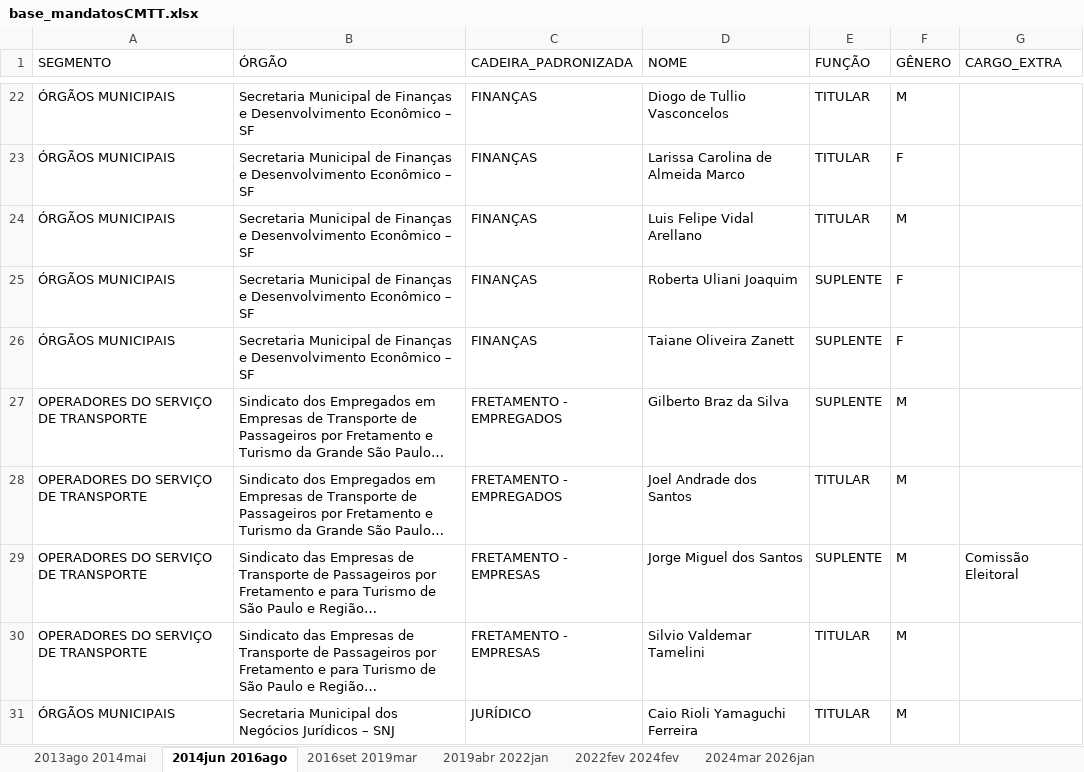
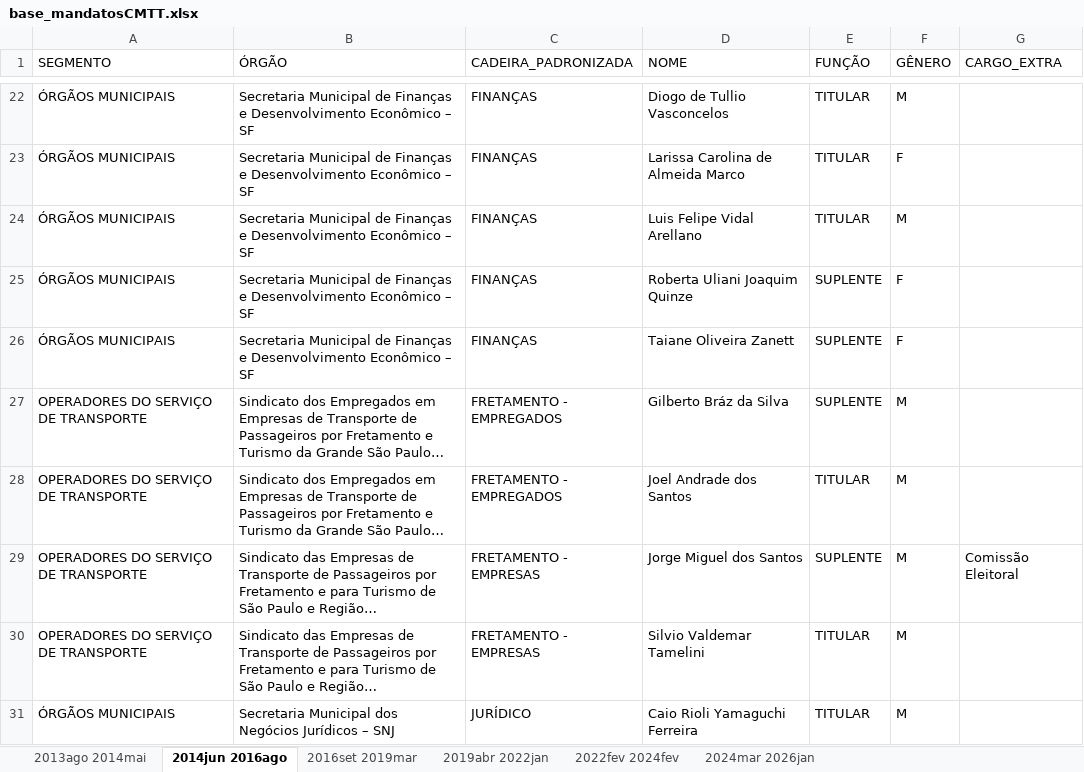
Before and after one commit to giselehbarbosa-dev/CodigoCMTT, an Excel workbook: dados/base_dados/base_mandatosCMTT.xlsx, sheet 2014jun 2016ago, drawn as a sheet; only a part is shown, gaps mark what is left out; long unchanged cells end in …; values as stored, in another font and other column widths than the file's, no borders; the diff names each change by its address in the sheet, - before the commit and + after, or states it on an @@ line.

```diff
--- a/dados/base_dados/base_mandatosCMTT.xlsx (sheet 2014jun 2016ago)
+++ b/dados/base_dados/base_mandatosCMTT.xlsx (sheet 2014jun 2016ago)
-D25 (NOME): Roberta Uliani Joaquim
+D25 (NOME): Roberta Uliani Joaquim Quinze
-D27 (NOME): Gilberto Braz da Silva
+D27 (NOME): Gilberto Bráz da Silva
```
Also changed, not shown: sheet 2019abr 2022jan, sheet 2022fev 2024fev, sheet 2024mar 2026jan, sheet 2016set 2019mar, sheet 2013ago 2014mai, 11 other files.
